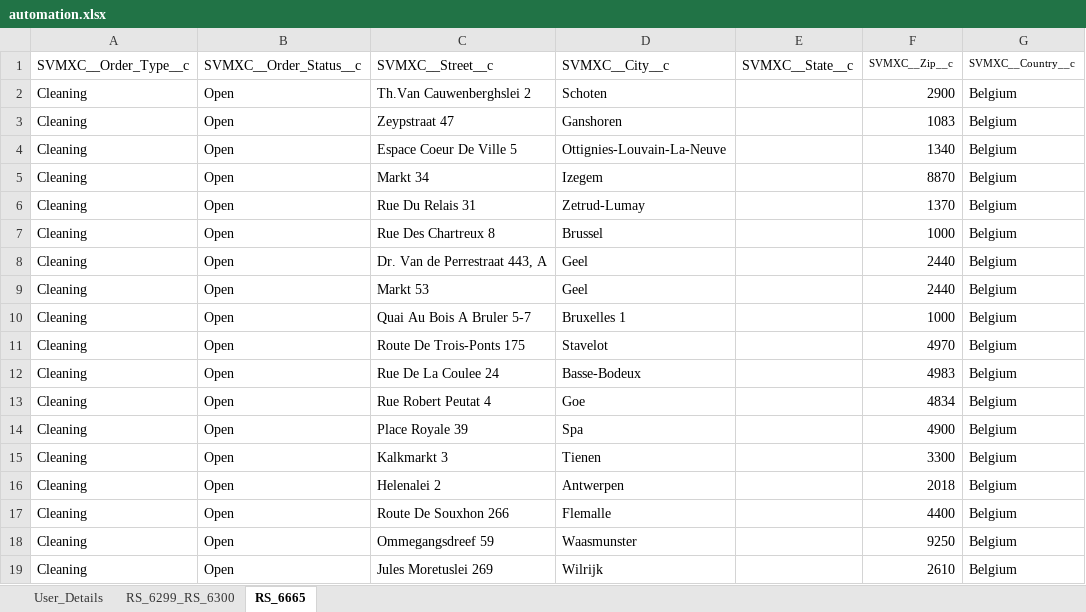
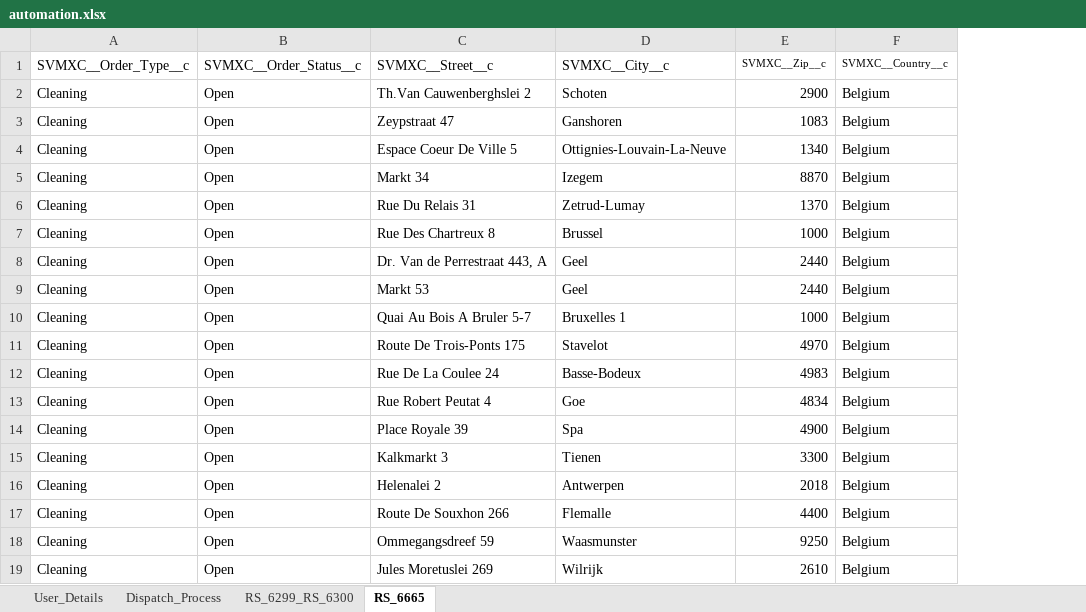
Before and after one commit to AbdulSvmx/Sahi_Project_Lightning, an Excel workbook: svmx/test_lab/test_cases/optimax/op_excleData/automation.xlsx, sheet RS_6665, drawn as a sheet; only a part is shown; values as stored, in another font and other column widths than the file's, no borders; the diff names each change by its address in the sheet, - before the commit and + after, or states it on an @@ line.

```diff
--- a/svmx/test_lab/test_cases/optimax/op_excleData/automation.xlsx (sheet RS_6665)
+++ b/svmx/test_lab/test_cases/optimax/op_excleData/automation.xlsx (sheet RS_6665)
+sheet tab: Dispatch_Process
-column E, row 1: SVMXC__State__c
```
Also changed, not shown: 8 other files.
